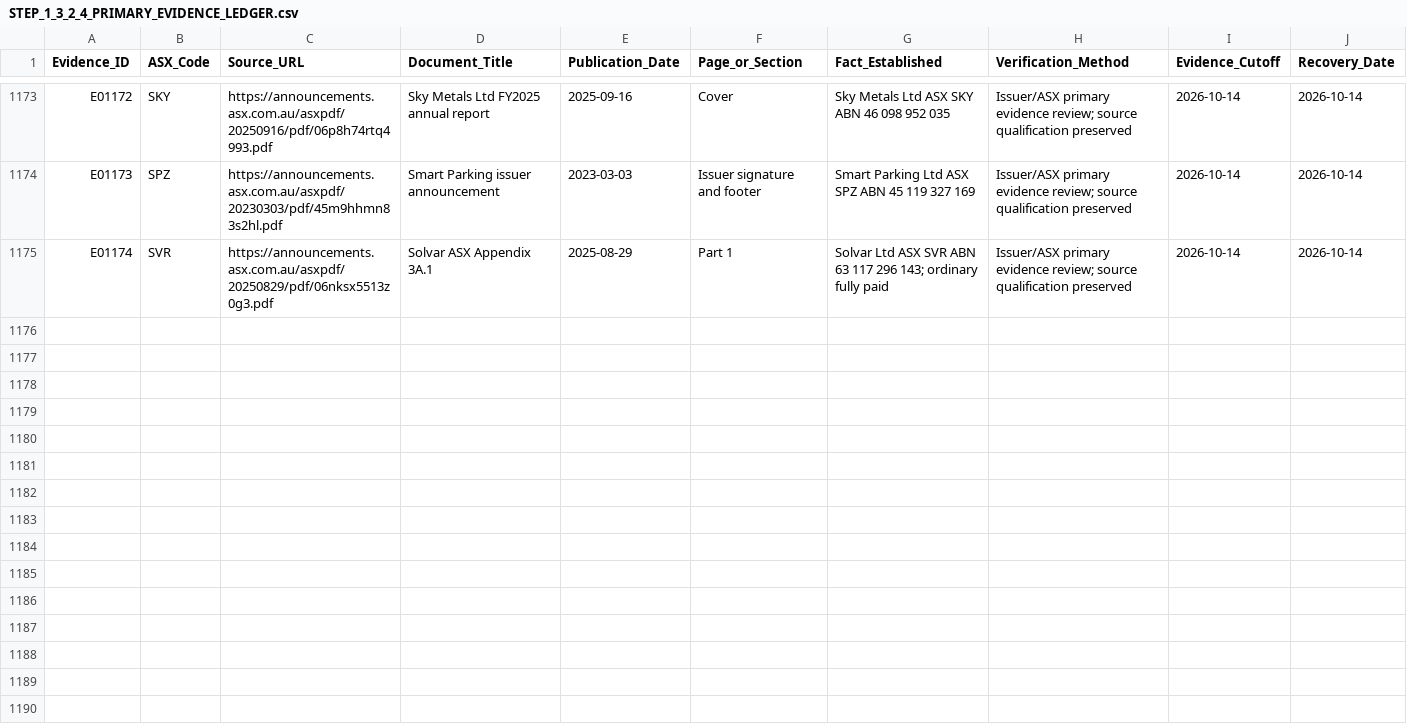
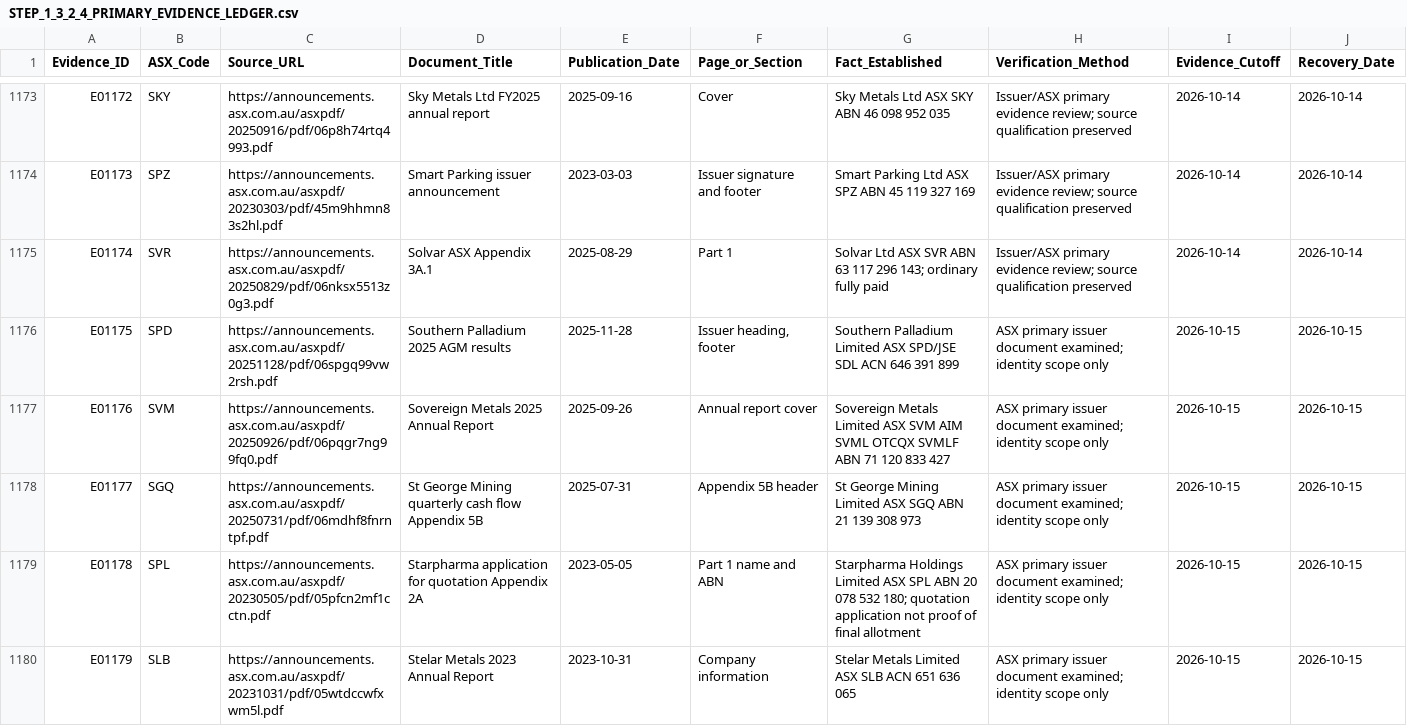
Before and after one commit to ngt-wayfinder/a-p-s-research, a CSV file: research/STEP_1_3_2_4_PRIMARY_EVIDENCE_LEDGER.csv, drawn as a sheet; only a part is shown, gaps mark what is left out.

Commit message:
Append five source-level evidence receipts for SPD SVM SGQ SPL SLB

```diff
--- a/research/STEP_1_3_2_4_PRIMARY_EVIDENCE_LEDGER.csv
+++ b/research/STEP_1_3_2_4_PRIMARY_EVIDENCE_LEDGER.csv
@@ -1175 +1175,6 @@ E01173,SPZ,https://announcements.asx.com.au/asxpdf/20230303/pdf/45m9hhmn83s2hl.p
 E01174,SVR,https://announcements.asx.com.au/asxpdf/20250829/pdf/06nksx5513z0g3.pdf,Solvar ASX Appendix 3A.1,2025-08-29,Part 1,Solvar Ltd ASX SVR ABN 63 117 296 143; ordinary fully paid,Issuer/ASX primary evidence review; source qualification preserved,2026-10-14,2026-10-14
+E01175,SPD,https://announcements.asx.com.au/asxpdf/20251128/pdf/06spgq99vw2rsh.pdf,Southern Palladium 2025 AGM results,2025-11-28,"Issuer heading, footer",Southern Palladium Limited ASX SPD/JSE SDL ACN 646 391 899,ASX primary issuer document examined; identity scope only,2026-10-15,2026-10-15
+E01176,SVM,https://announcements.asx.com.au/asxpdf/20250926/pdf/06pqgr7ng99fq0.pdf,Sovereign Metals 2025 Annual Report,2025-09-26,Annual report cover,Sovereign Metals Limited ASX SVM AIM SVML OTCQX SVMLF ABN 71 120 833 427,ASX primary issuer document examined; identity scope only,2026-10-15,2026-10-15
+E01177,SGQ,https://announcements.asx.com.au/asxpdf/20250731/pdf/06mdhf8fnrntpf.pdf,St George Mining quarterly cash flow Appendix 5B,2025-07-31,Appendix 5B header,St George Mining Limited ASX SGQ ABN 21 139 308 973,ASX primary issuer document examined; identity scope only,2026-10-15,2026-10-15
+E01178,SPL,https://announcements.asx.com.au/asxpdf/20230505/pdf/05pfcn2mf1cctn.pdf,Starpharma application for quotation Appendix 2A,2023-05-05,Part 1 name and ABN,Starpharma Holdings Limited ASX SPL ABN 20 078 532 180; quotation application not proof of final allotment,ASX primary issuer document examined; identity scope only,2026-10-15,2026-10-15
+E01179,SLB,https://announcements.asx.com.au/asxpdf/20231031/pdf/05wtdccwfxwm5l.pdf,Stelar Metals 2023 Annual Report,2023-10-31,Company information,Stelar Metals Limited ASX SLB ACN 651 636 065,ASX primary issuer document examined; identity scope only,2026-10-15,2026-10-15
```
